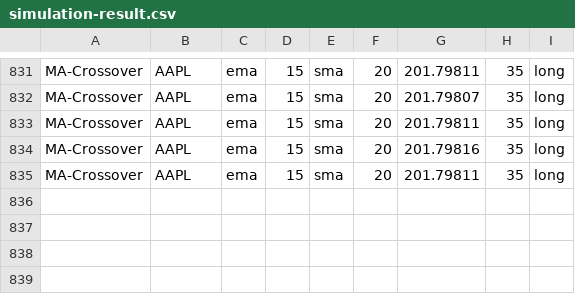
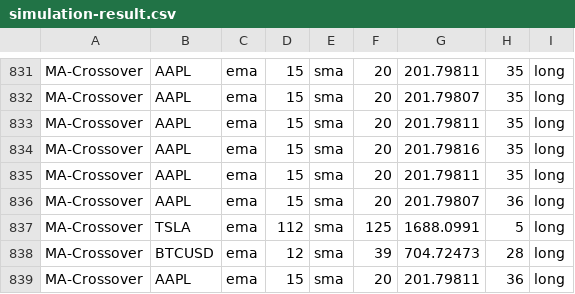
Before and after one commit to webclinic017/Stock-Analyser-Trader, a CSV file: Proof Of Concept/data/simulation-result.csv, drawn as a sheet; only a part is shown, gaps mark what is left out.

Commit message:
Bug Fixes on Trader, now it can hold trades until crossover happens

```diff
--- a/Proof Of Concept/data/simulation-result.csv
+++ b/Proof Of Concept/data/simulation-result.csv
@@ -835 +835,5 @@ MA-Crossover,AAPL,ema,15,sma,20,201.79816,35,long
 MA-Crossover,AAPL,ema,15,sma,20,201.79811,35,long
+MA-Crossover,AAPL,ema,15,sma,20,201.79807,36,long
+MA-Crossover,TSLA,ema,112,sma,125,1688.0991,5,long
+MA-Crossover,BTCUSD,ema,12,sma,39,704.72473,28,long
+MA-Crossover,AAPL,ema,15,sma,20,201.79811,36,long
```
Also changed, not shown: 1 other file.
